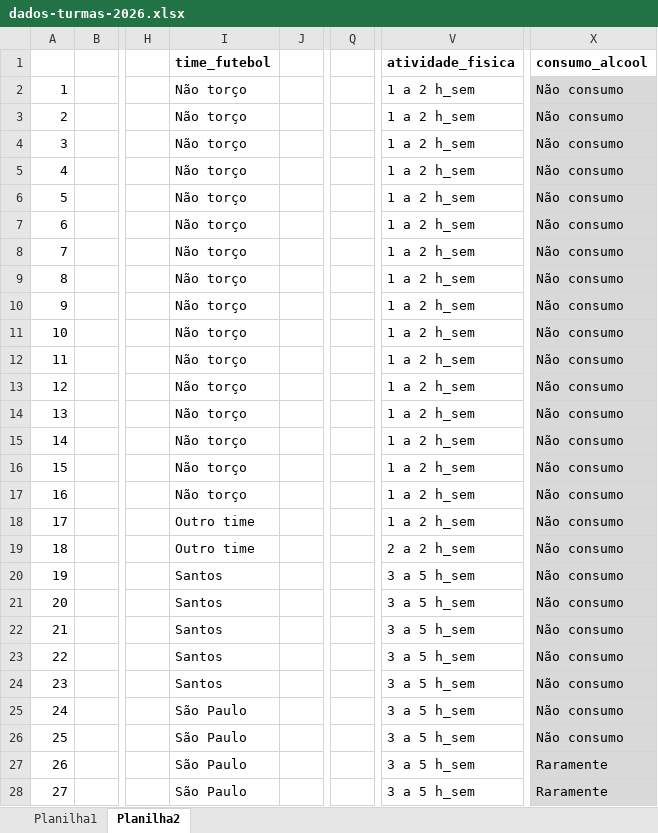
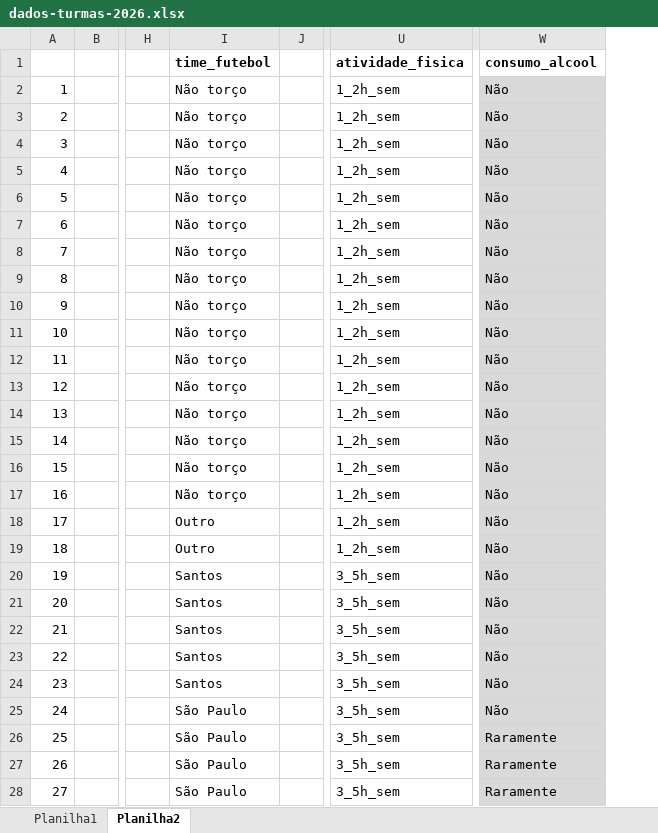
Before and after one commit to arpanosso/estatinfo, an Excel workbook: data/dados-turmas-2026.xlsx, sheet Planilha2, drawn as a sheet; only a part is shown, gaps mark what is left out; values as stored, in another font and other column widths than the file's, no borders; removed rows and columns are numbered as before the commit, all else as after; the diff covers the shown part only; the diff names each change by its address in the sheet, - before the commit and + after, or states it on an @@ line.

Commit message:
dados turmas

```diff
--- a/data/dados-turmas-2026.xlsx (sheet Planilha2)
+++ b/data/dados-turmas-2026.xlsx (sheet Planilha2)
-column Q, empty
-U2:U18 (atividade_fisica): 1 a 2 h_sem
+U2:U18 (atividade_fisica): 1_2h_sem
-W2:W25 (consumo_alcool): Não consumo
+W2:W25 (consumo_alcool): Não
-I18:I19 (time_futebol): Outro time
+I18:I19 (time_futebol): Outro
-U19 (atividade_fisica): 2 a 2 h_sem
+U19 (atividade_fisica): 1_2h_sem
-U20:U28 (atividade_fisica): 3 a 5 h_sem
+U20:U28 (atividade_fisica): 3_5h_sem
-W26 (consumo_alcool): Não consumo
+W26 (consumo_alcool): Raramente
```
Also changed, not shown: 93 edited cells elsewhere in this sheet, 1 other file.
